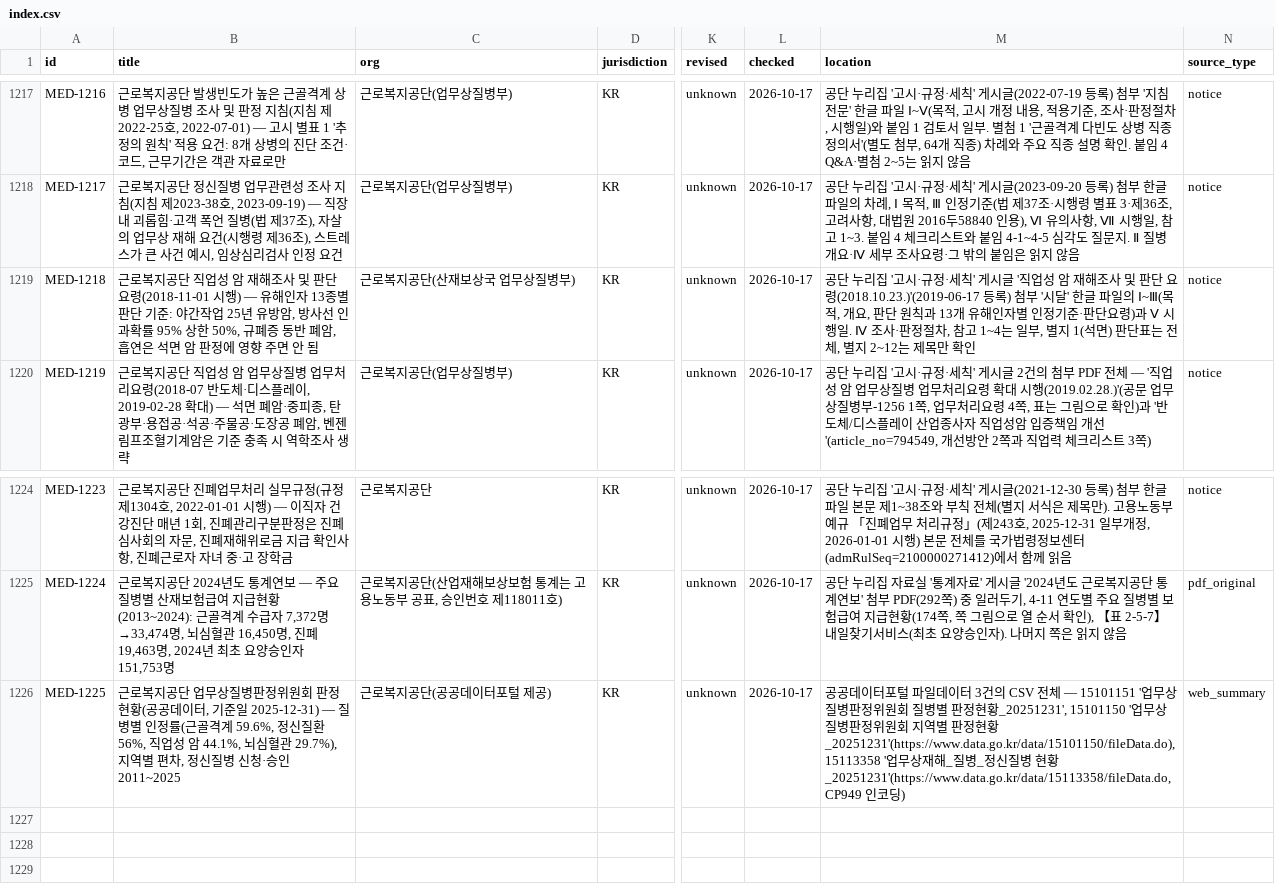
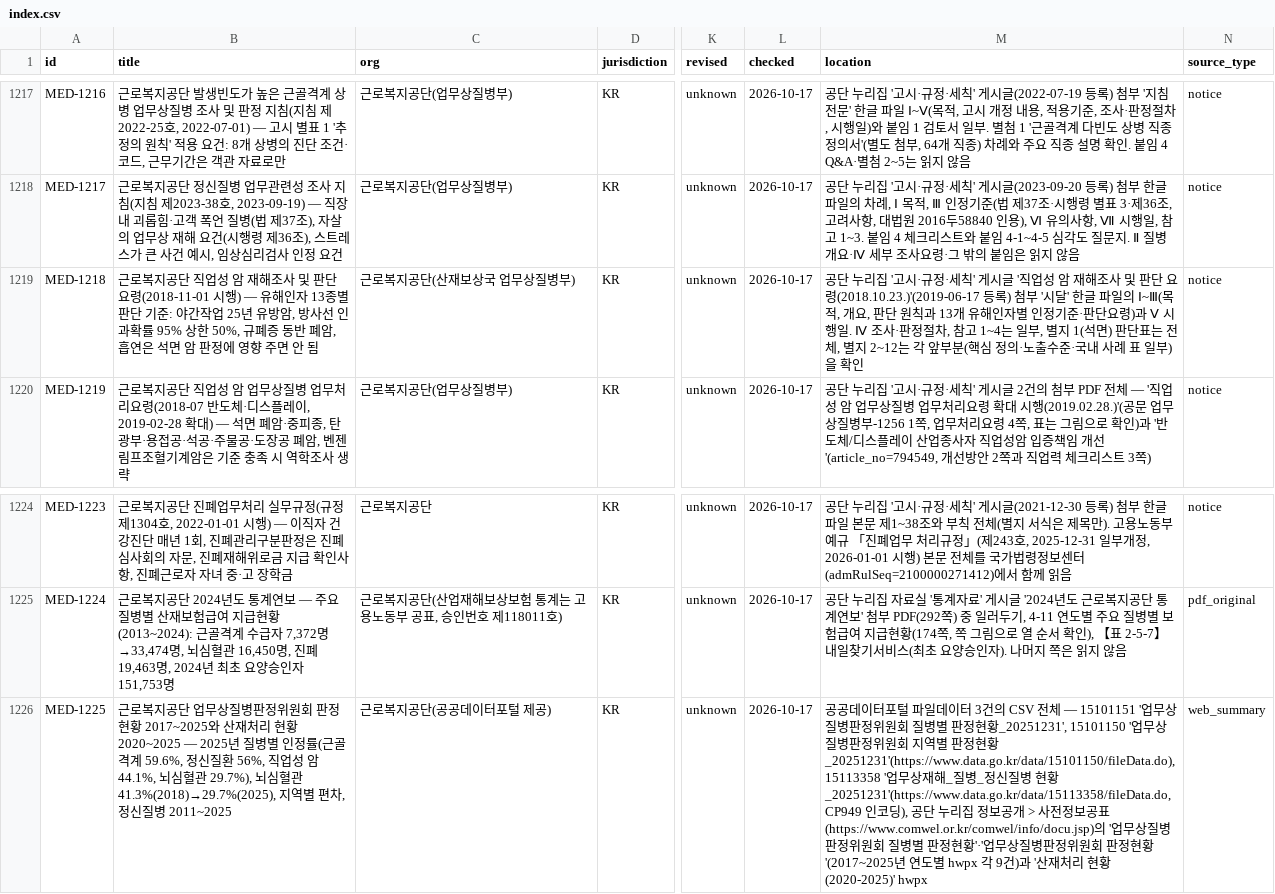
Before and after one commit to rkrjrl-ctrl/claude_drive, a CSV file: medical/index.csv, drawn as a sheet; only a part is shown, gaps mark what is left out; the diff names each change by its address in the sheet, - before the commit and + after, or states it on an @@ line.

```diff
--- a/medical/index.csv
+++ b/medical/index.csv
-M1219 (location): …2~12는 제목만 확인
+M1219 (location): …2~12는 각 앞부분(핵심 정의·노출수준·국내 사례 표 일부)을 확인
-B1226 (title): …판정현황(공공데이터, 기준일 2025-12-31) — 질병별 인정률(근골격계 59.6%, 정신질환 56%, 직업성 암 44.1%, 뇌심혈관 29.7%), 지역별 편차, 정신질병 신청·승인 2011~2025
+B1226 (title): …판정현황 2017~2025와 산재처리 현황 2020~2025 — 2025년 질병별 인정률(근골격계 59.6%, 정신질환 56%, 직업성 암 44.1%, 뇌심혈관 29.7%), 뇌심혈관 41.3%(2018)→29.7%(2025), 지역별 편차, 정신질병 2011~2025
-M1226 (location): …코딩)
+M1226 (location): …코딩), 공단 누리집 정보공개 > 사전정보공표(https://www.comwel.or.kr/comwel/info/docu.jsp)의 '업무상질병판정위원회 질병별 판정현황'·'업무상질병판정위원회 판정현황'(2017~2025년 연도별 hwpx 각 9건)과 '산재처리 현황(2020-2025)' hwpx
```
Also changed, not shown: 5 other files.
